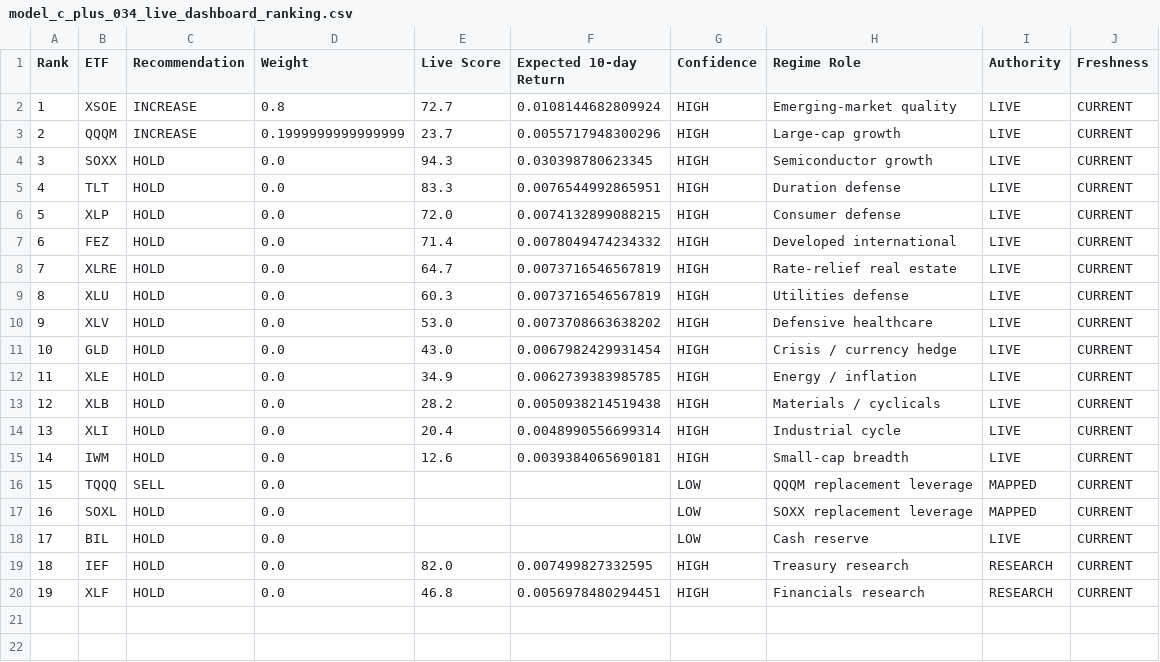
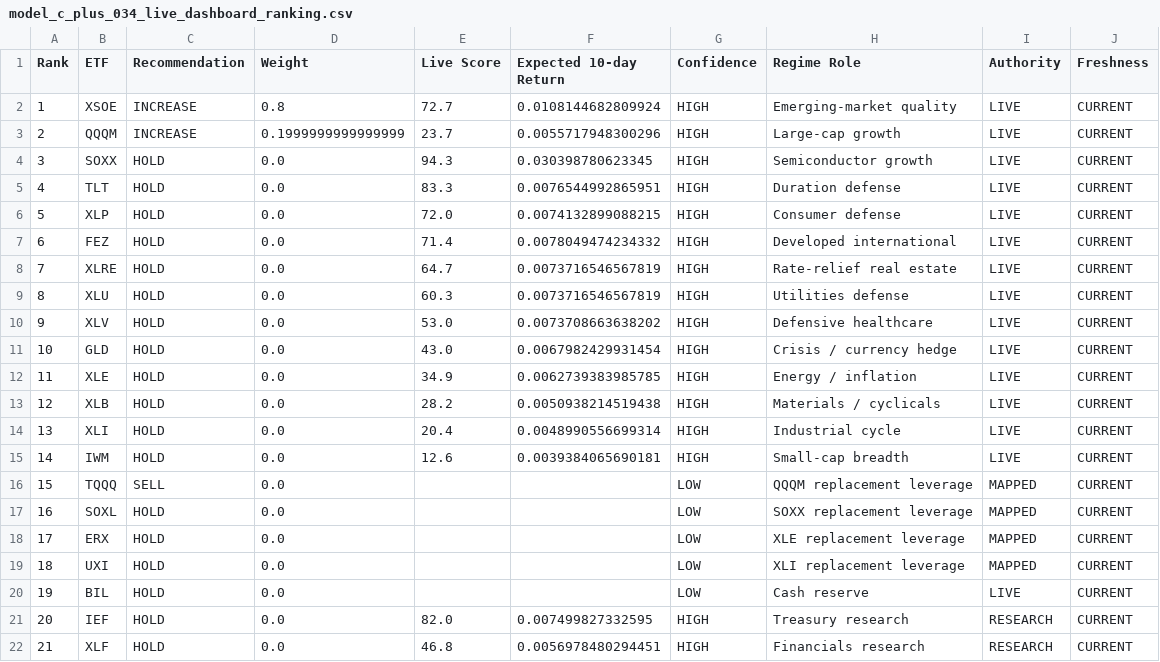
Before and after one commit to takahiko0406/github_011_alert_production_system, a CSV file: model_c_plus_034_live_dashboard_ranking.csv, drawn as a sheet; addresses are those after the commit; the diff names each change by its address in the sheet, - before the commit and + after, or states it on an @@ line.

Commit message:
Restore validated leveraged substitution wiring

```diff
--- a/model_c_plus_034_live_dashboard_ranking.csv
+++ b/model_c_plus_034_live_dashboard_ranking.csv
+row 18: 17 | ERX | HOLD | 0.0 |  |  | LOW | XLE replacement leverage | MAPPED | CURRENT
+row 19: 18 | UXI | HOLD | 0.0 |  |  | LOW | XLI replacement leverage | MAPPED | CURRENT
@@ column A (Rank) renumbered from row 20 down @@
```
Also changed, not shown: 10 other files.
